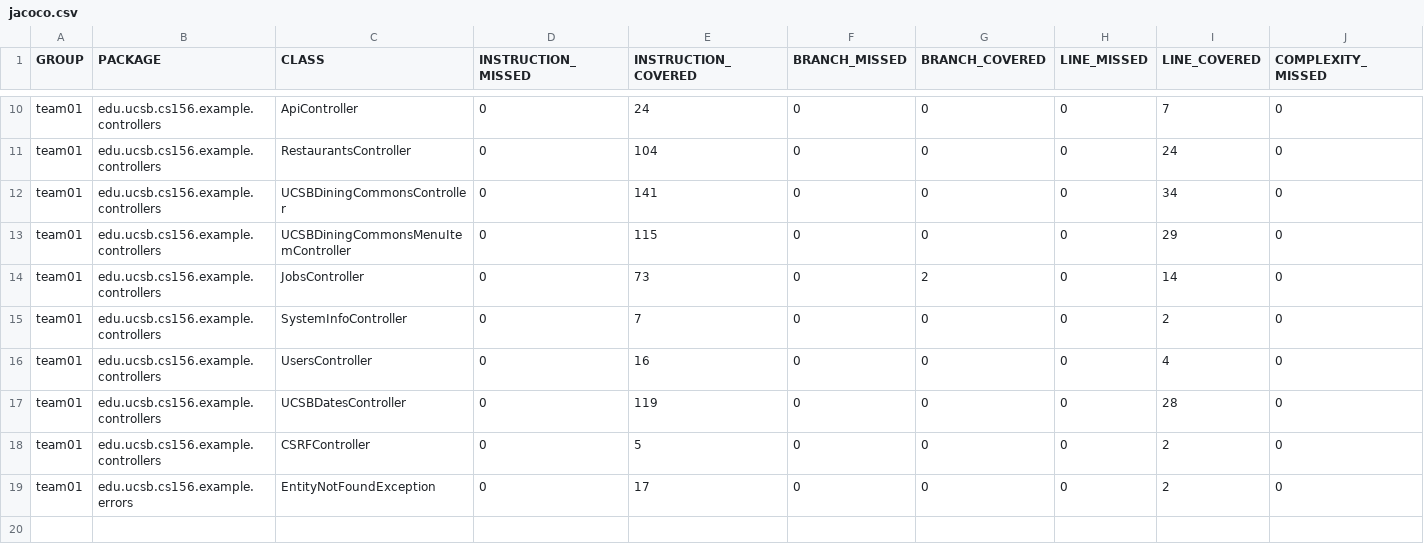
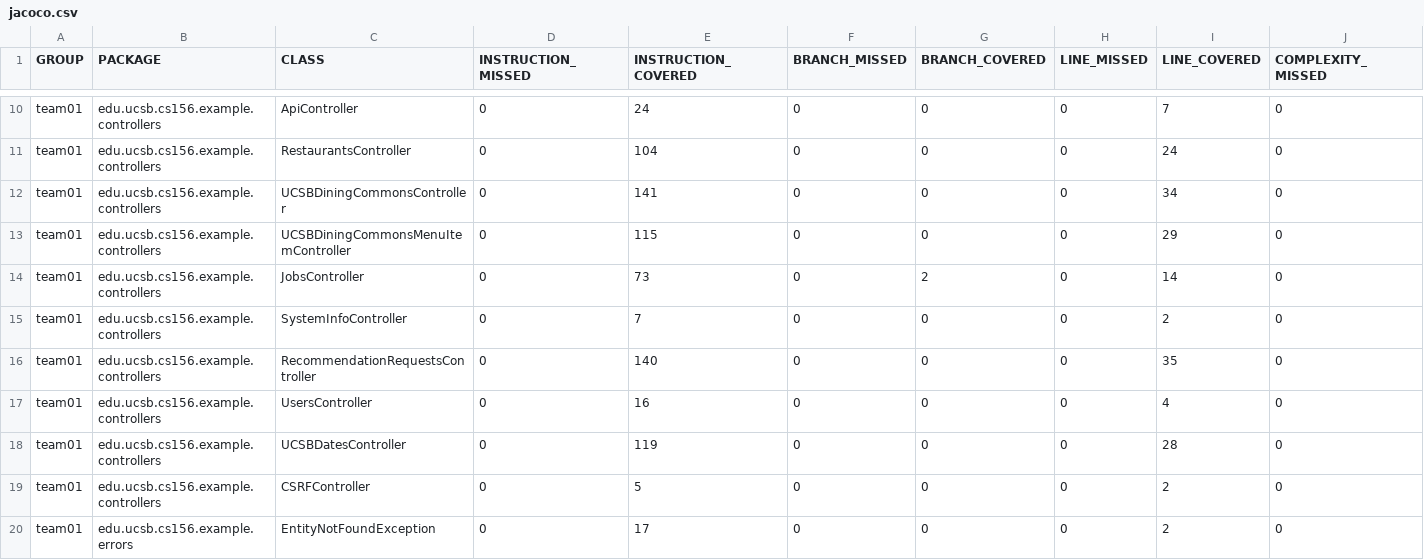
Before and after one commit to ucsb-cs156-f26/team02-f26-07, a CSV file: jacoco/jacoco.csv, drawn as a sheet; only a part is shown, gaps mark what is left out; rows hold the shown columns only; the diff names each change by its address in the sheet, - before the commit and + after, or states it on an @@ line.

Commit message:
Deploying to gh-pages from @ ucsb-cs156-f26/team02-f26-07@01b16ad0b7d7aee7196d39bc5baa5d17a919a641 🚀

```diff
--- a/jacoco/jacoco.csv
+++ b/jacoco/jacoco.csv
+row 16: team01 | edu.ucsb.cs156.example.controllers | RecommendationRequestsController | 0 | 140 | 0 | 0 | 0 | 35 | 0
```
Also changed, not shown: 7 other files.
